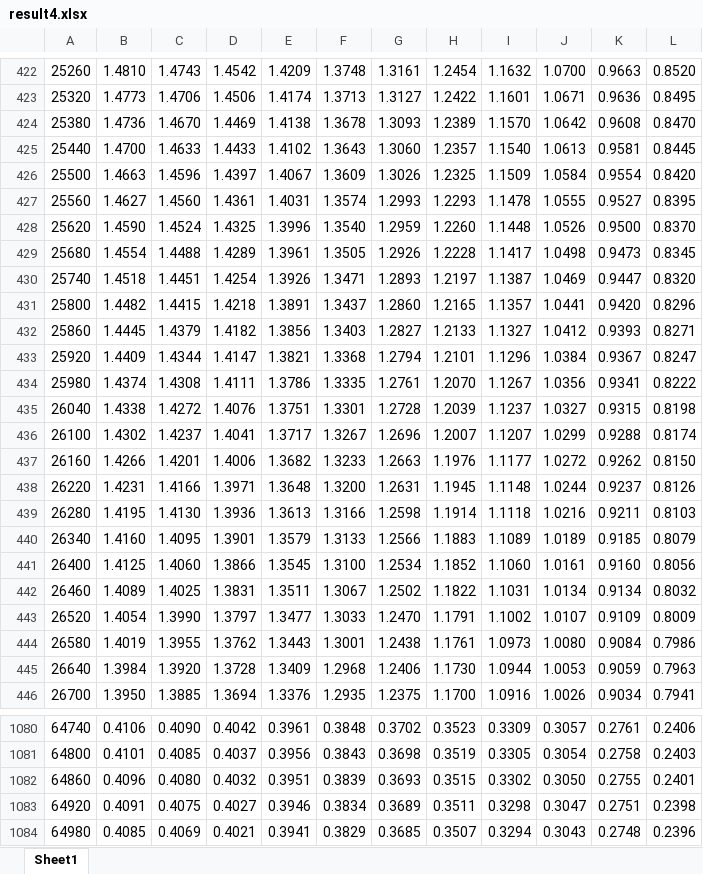
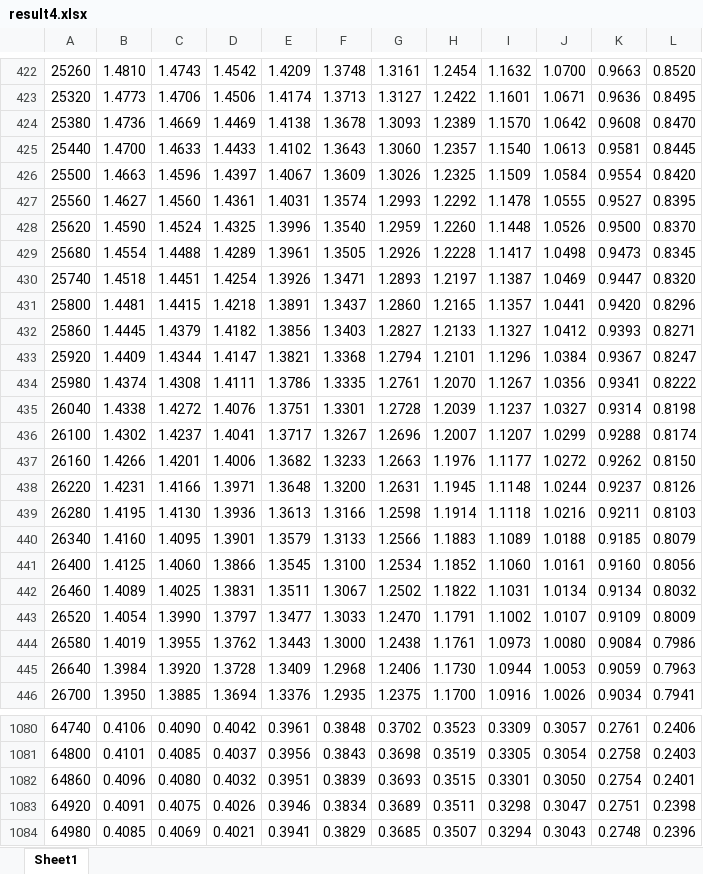
Before and after one commit to JayHuangL/2026-mathematical-contest-in-modeling, an Excel workbook: submit/all/results/q4/result4.xlsx, sheet Sheet1, drawn as a sheet; only a part is shown, gaps mark what is left out; values as stored, in another font and other column widths than the file's, no borders; the diff covers the shown part only; the diff names each change by its address in the sheet, - before the commit and + after, or states it on an @@ line.

```diff
--- a/submit/all/results/q4/result4.xlsx (sheet Sheet1)
+++ b/submit/all/results/q4/result4.xlsx (sheet Sheet1)
-C424: 1.4670
+C424: 1.4669
-H427: 1.2293
+H427: 1.2292
-B431: 1.4482
+B431: 1.4481
-K435: 0.9315
+K435: 0.9314
-J440: 1.0189
+J440: 1.0188
-F444: 1.3001
+F444: 1.3000
-I1082: 0.3302
+I1082: 0.3301
-K1082: 0.2755
+K1082: 0.2754
-D1083: 0.4027
+D1083: 0.4026
```
Also changed, not shown: 132 edited cells elsewhere in this sheet, submit/all/results/q1/result1.xlsx, submit/all/results/q3/result3.xlsx, 43 other files.
